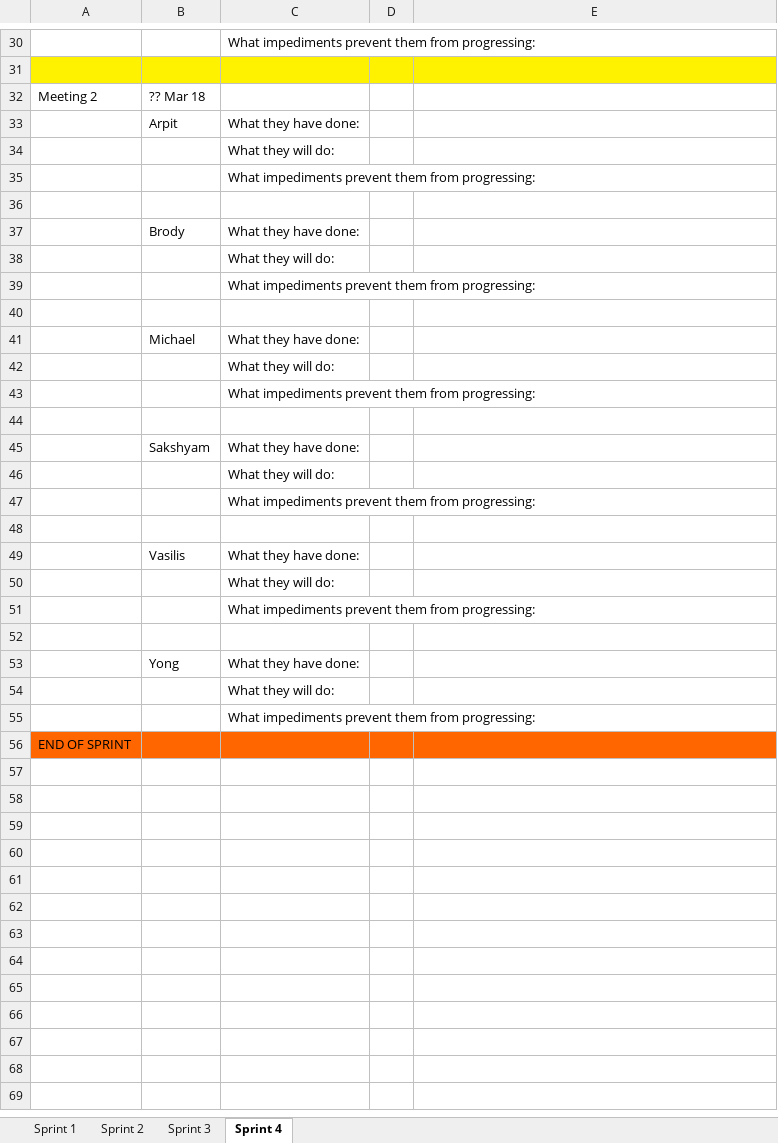
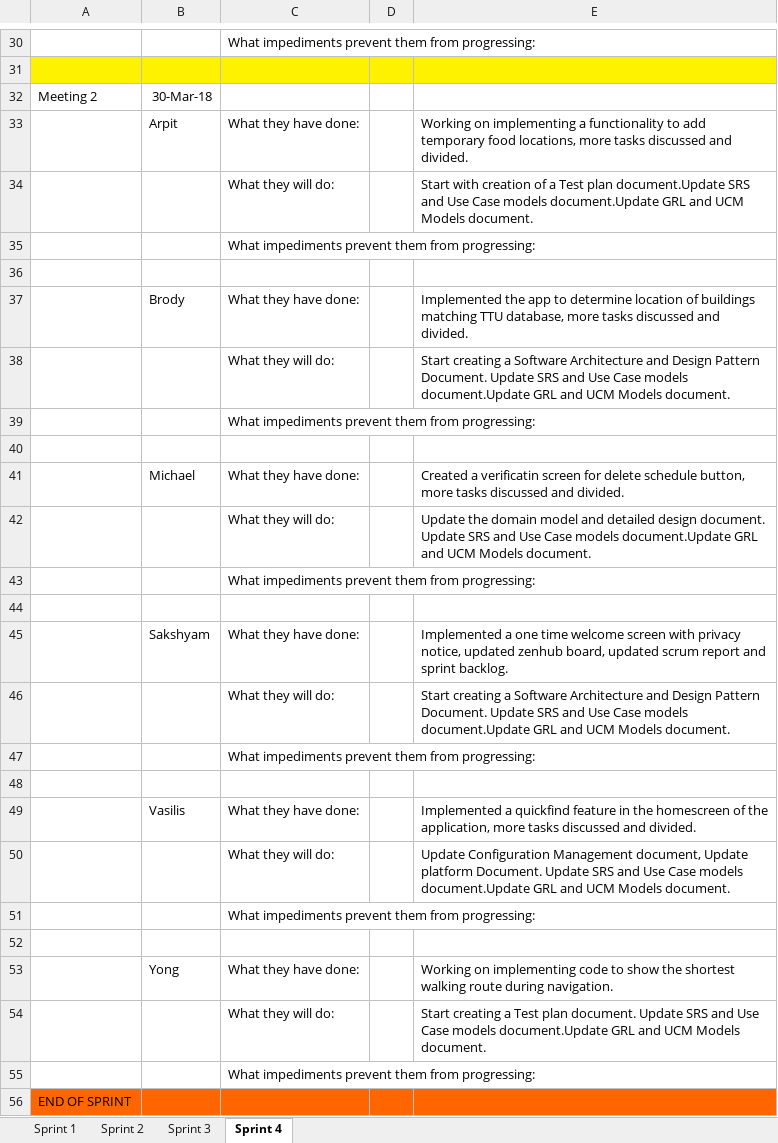
Before and after one commit to aluminiumi/RaiderNAV, an Excel workbook: docs/deliverable3/Getana_Deliverable_3_DailyScrumReport.xlsx, sheet Sprint 4, drawn as a sheet; only a part is shown, gaps mark what is left out; values as stored, in another font and other column widths than the file's, no borders; the diff names each change by its address in the sheet, - before the commit and + after, or states it on an @@ line.

Commit message:
updated daily scrum report

```diff
--- a/docs/deliverable3/Getana_Deliverable_3_DailyScrumReport.xlsx (sheet Sprint 4)
+++ b/docs/deliverable3/Getana_Deliverable_3_DailyScrumReport.xlsx (sheet Sprint 4)
-B32: ?? Mar 18
+B32: 30-Mar-18
-E33: (empty)
+E33: Working on implementing a functionality to add temporary food locations, more tasks discussed and divided.
-E34: (empty)
+E34: Start with creation of a Test plan document.Update SRS and Use Case models document.Update GRL and UCM Models document.
-E37: (empty)
+E37: Implemented the app to determine location of buildings matching TTU database, more tasks discussed and divided.
-E38: (empty)
+E38: Start creating a Software Architecture and Design Pattern Document. Update SRS and Use Case models document.Update GRL and UCM Models document.
-E41: (empty)
+E41: Created a verificatin screen for delete schedule button, more tasks discussed and divided.
-E42: (empty)
+E42: Update the domain model and detailed design document. Update SRS and Use Case models document.Update GRL and UCM Models document.
-E45: (empty)
+E45: Implemented a one time welcome screen with privacy notice, updated zenhub board, updated scrum report and sprint backlog.
-E46: (empty)
+E46: Start creating a Software Architecture and Design Pattern Document. Update SRS and Use Case models document.Update GRL and UCM Models document.
-E49: (empty)
+E49: Implemented a quickfind feature in the homescreen of the application, more tasks discussed and divided.
-E50: (empty)
+E50: Update Configuration Management document, Update platform Document. Update SRS and Use Case models document.Update GRL and UCM Models document.
-E53: (empty)
+E53: Working on implementing code to show the shortest walking route during navigation.
-E54: (empty)
+E54: Start creating a Test plan document. Update SRS and Use Case models document.Update GRL and UCM Models document.
```
Also changed, not shown: docs/deliverable3/Getana_Deliverable_3_SprintBacklog_4.xlsx.
